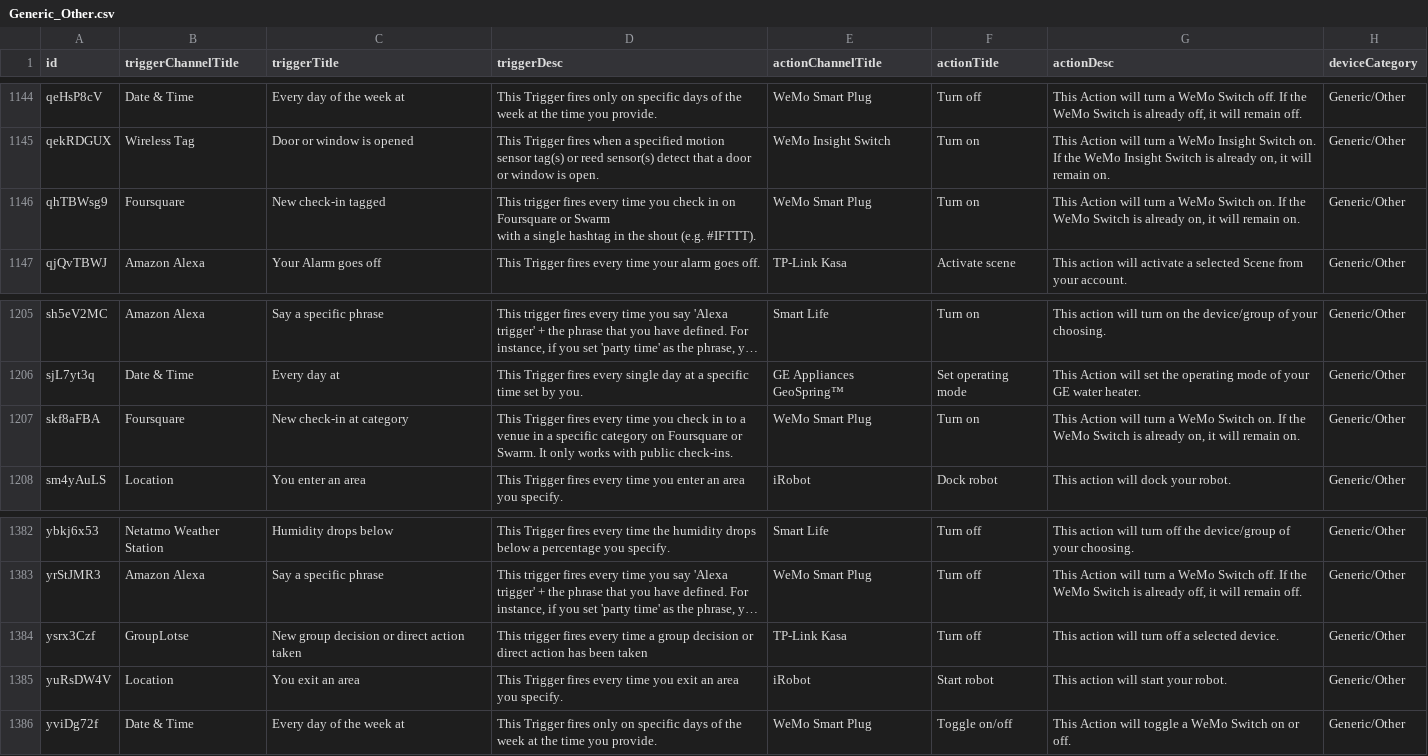
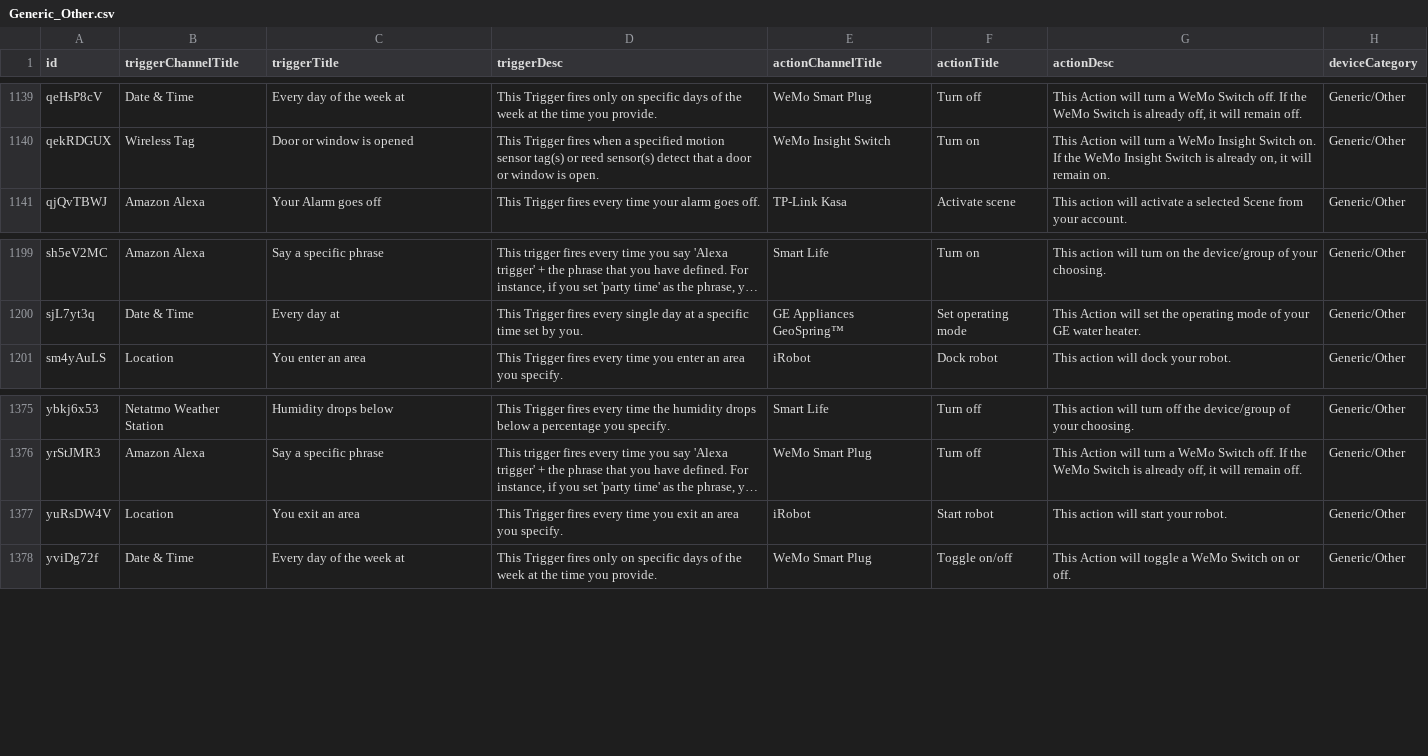
Before and after one commit to T-R-M-V-spin-off/triggeractioneco, a CSV file: dataset/filtered_data/device_category_data/Generic_Other.csv, drawn as a sheet; only a part is shown, gaps mark what is left out; long unchanged cells end in …; ↵ is a line break in a cell; the diff covers the shown part only; the diff names each change by its address in the sheet, - before the commit and + after, or states it on an @@ line.

Commit message:
Some other experiments

```diff
--- a/dataset/filtered_data/device_category_data/Generic_Other.csv
+++ b/dataset/filtered_data/device_category_data/Generic_Other.csv
-row 1146: qhTBWsg9 | Foursquare | New check-in tagged | This trigger fires every time you check in on Foursquare or Swarm ↵ with a single hashtag in the shout (e.g. #IFTTT). | WeMo Smart Plug | Turn on | This Action will turn a WeMo Switch on. If the WeMo Switch is already on, it will remain on. | Generic/Other
-row 1207: skf8aFBA | Foursquare | New check-in at category | This Trigger fires every time you check in to a venue in a specific category on Foursquare or Swarm. It only works with public check-ins. | WeMo Smart Plug | Turn on | This Action will turn a WeMo Switch on. If the WeMo Switch is already on, it will remain on. | Generic/Other
-row 1384: ysrx3Czf | GroupLotse | New group decision or direct action taken | This trigger fires every time a group decision or direct action has been taken | TP-Link Kasa | Turn off | This action will turn off a selected device. | Generic/Other
```
Also changed, not shown: 5 removed rows elsewhere in this file, dataset/filtered_data/device_category_data/Generic_Other_normalized_for_oversampling.csv, 37 other files.
